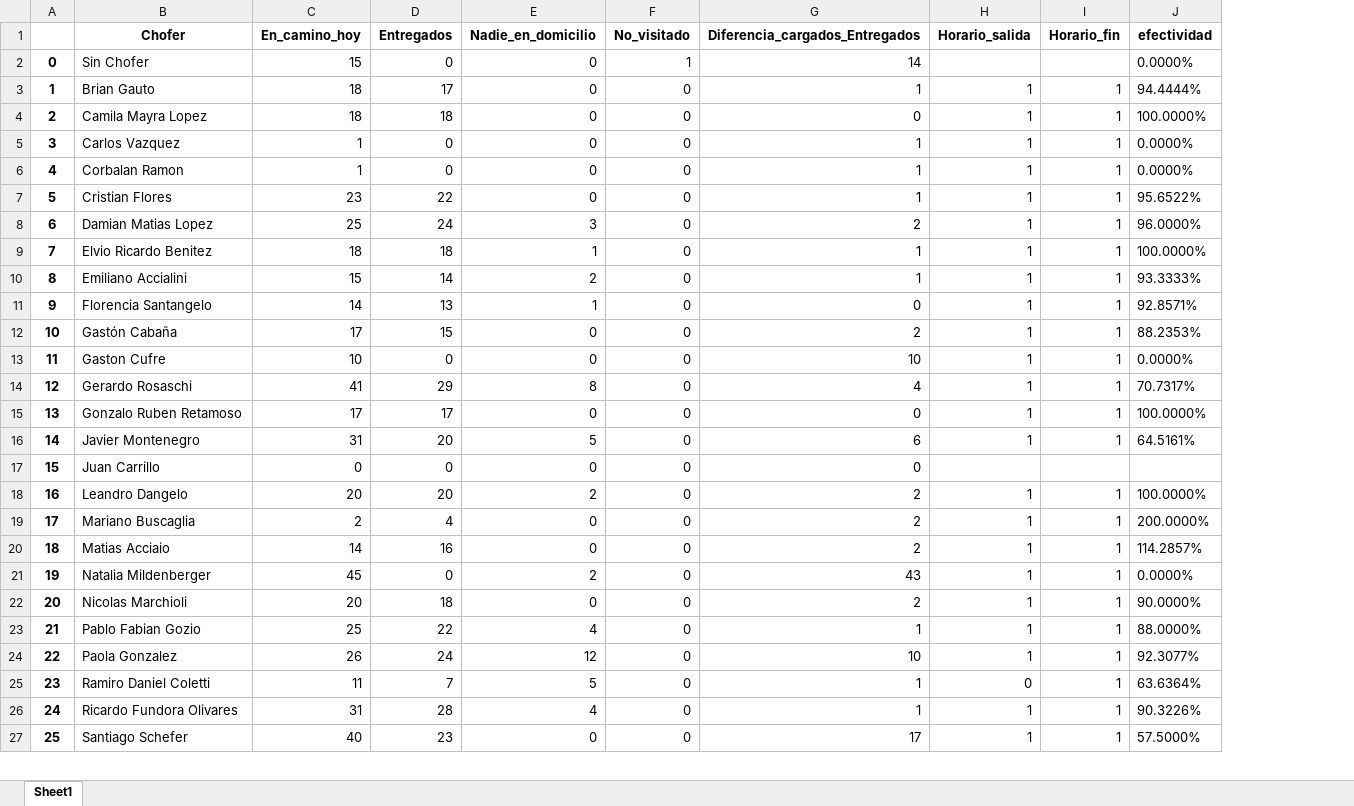
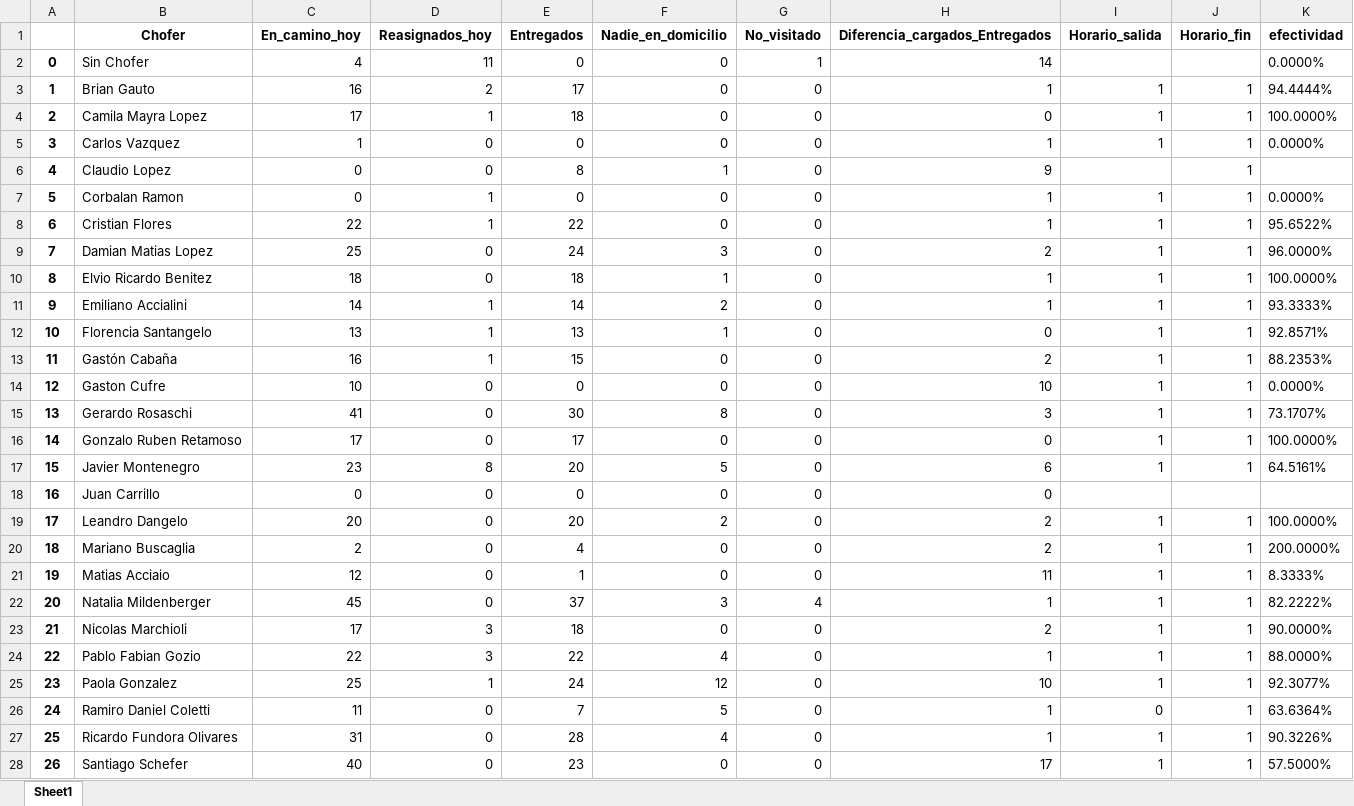
Before and after one commit to digitalocean/sample-flask, an Excel workbook: descargas/informe.xlsx, sheet Sheet1, drawn as a sheet; only a part is shown; values as stored, in another font and other column widths than the file's, no borders; addresses are those after the commit; the diff covers the shown part only; the diff names each change by its address in the sheet, - before the commit and + after, or states it on an @@ line.

```diff
--- a/descargas/informe.xlsx (sheet Sheet1)
+++ b/descargas/informe.xlsx (sheet Sheet1)
+column D (Reasignados_hoy), rows 2-5: 11 | 2 | 1 | 0; rows 7-28: 1 | 1 | 0 | 0 | 1 | 1 | 1 | 0 | 0 | 0 | 8 | 0 | 0 | 0 | 0 | 0 | 3 | 3 | 1 | 0 | 0 | 0
-C2 (En_camino_hoy): 15
+C2 (En_camino_hoy): 4
-C3 (En_camino_hoy): 18
+C3 (En_camino_hoy): 16
-C4 (En_camino_hoy): 18
+C4 (En_camino_hoy): 17
+row 6: 4 | Claudio Lopez | 0 | 0 | 8 | 1 | 0 | 9 |  | 1
@@ column A renumbered from row 7 down @@
-C7 (En_camino_hoy): 1
+C7 (En_camino_hoy): 0
-C8 (En_camino_hoy): 23
+C8 (En_camino_hoy): 22
-C11 (En_camino_hoy): 15
+C11 (En_camino_hoy): 14
-C12 (En_camino_hoy): 14
+C12 (En_camino_hoy): 13
-C13 (En_camino_hoy): 17
+C13 (En_camino_hoy): 16
-E15 (Entregados): 29
+E15 (Entregados): 30
-H15 (Diferencia_cargados_Entregados): 4
+H15 (Diferencia_cargados_Entregados): 3
-K15 (efectividad): 70.7317%
+K15 (efectividad): 73.1707%
-C17 (En_camino_hoy): 31
+C17 (En_camino_hoy): 23
-C21 (En_camino_hoy): 14
+C21 (En_camino_hoy): 12
-E21 (Entregados): 16
+E21 (Entregados): 1
-H21 (Diferencia_cargados_Entregados): 2
+H21 (Diferencia_cargados_Entregados): 11
-K21 (efectividad): 114.2857%
+K21 (efectividad): 8.3333%
-E22 (Entregados): 0
+E22 (Entregados): 37
-F22 (Nadie_en_domicilio): 2
+F22 (Nadie_en_domicilio): 3
-G22 (No_visitado): 0
+G22 (No_visitado): 4
-H22 (Diferencia_cargados_Entregados): 43
+H22 (Diferencia_cargados_Entregados): 1
-K22 (efectividad): 0.0000%
+K22 (efectividad): 82.2222%
-C23 (En_camino_hoy): 20
+C23 (En_camino_hoy): 17
-C24 (En_camino_hoy): 25
+C24 (En_camino_hoy): 22
-C25 (En_camino_hoy): 26
+C25 (En_camino_hoy): 25
```
Also changed, not shown: 7 edited cells elsewhere in this sheet, 3 other files.
